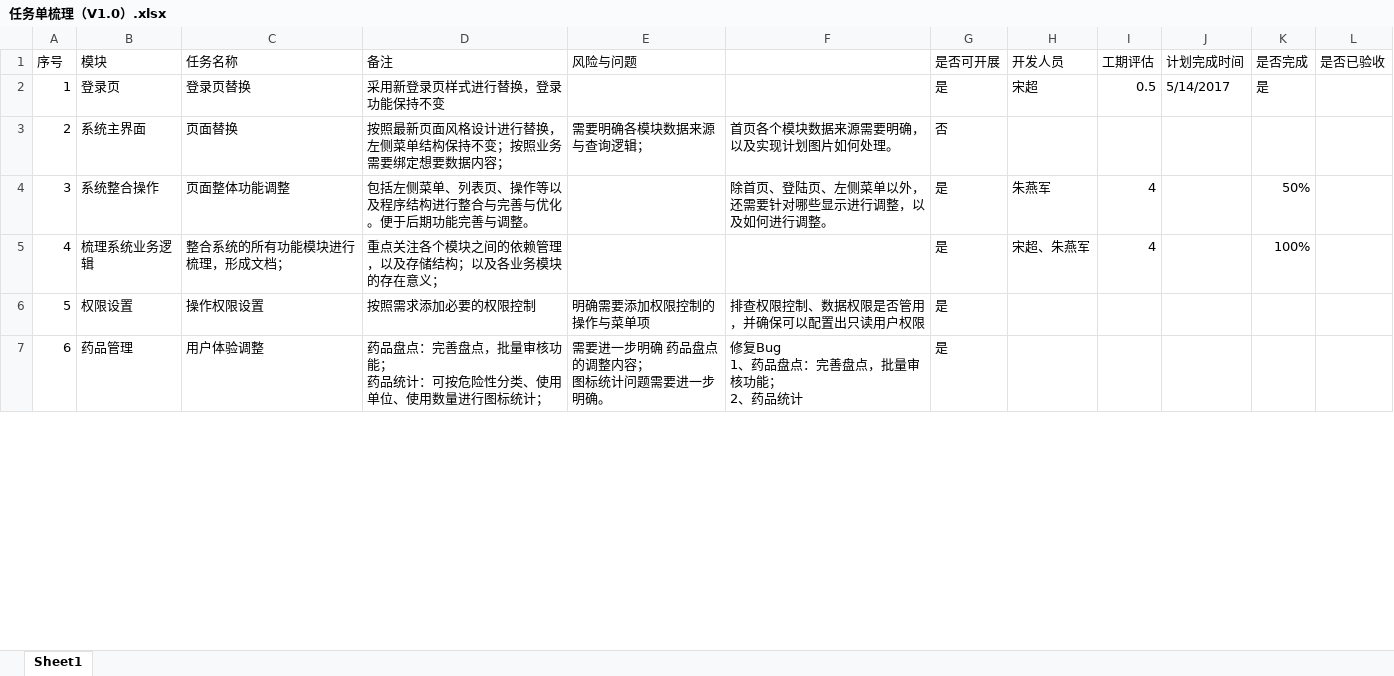
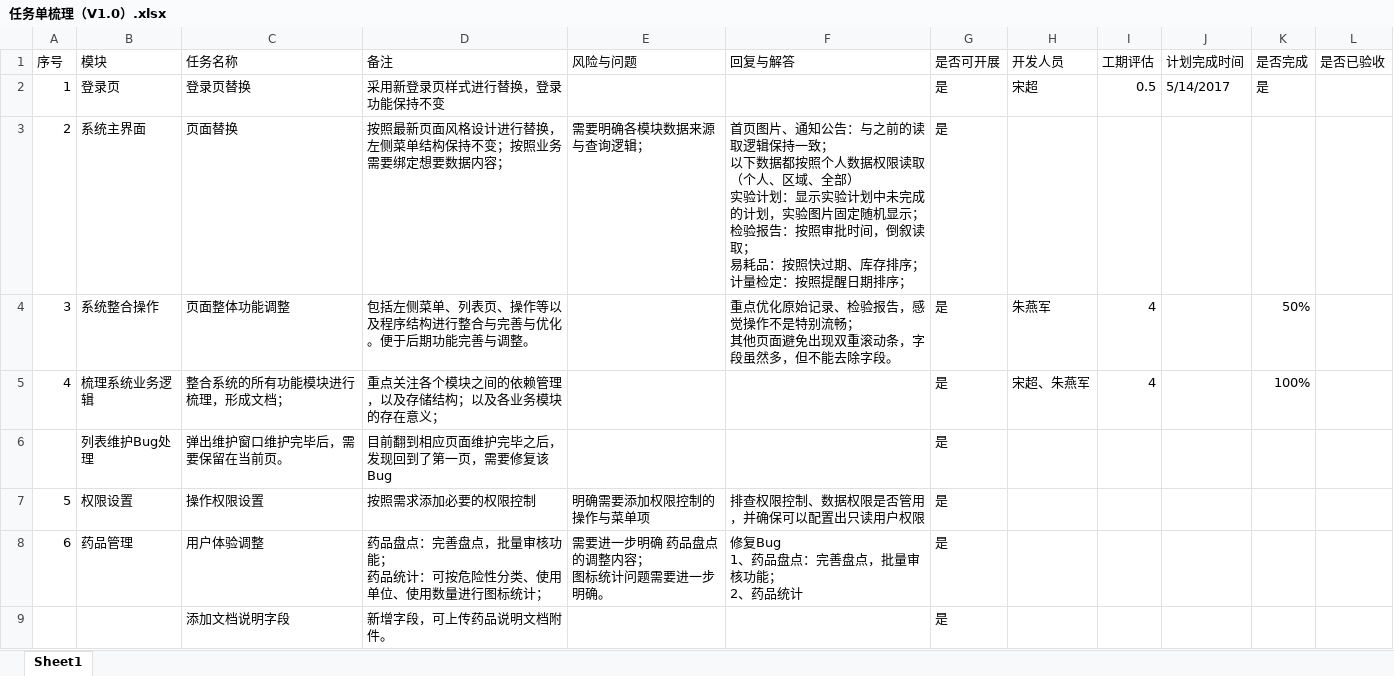
Before and after one commit to OneOfBestMan/lims, an Excel workbook: 任务单梳理（V1.0）.xlsx, sheet Sheet1, drawn as a sheet; only a part is shown; values as stored, in another font and other column widths than the file's, no cell formats; ↵ is a line break in a cell; the diff covers the shown part only; the diff names each change by its address in the sheet, - before the commit and + after, or states it on an @@ line.

Commit message:
任务单更新
按照沟通结果，对任务单进行了更新

```diff
--- a/任务单梳理（V1.0）.xlsx (sheet Sheet1)
+++ b/任务单梳理（V1.0）.xlsx (sheet Sheet1)
-F1: (empty)
+F1: 回复与解答
-F3 (回复与解答): 首页各个模块数据来源需要明确，以及实现计划图片如何处理。
+F3 (回复与解答): 首页图片、通知公告：与之前的读取逻辑保持一致； ↵ 以下数据都按照个人数据权限读取（个人、区域、全部） ↵ 实验计划：显示实验计划中未完成的计划，实验图片固定随机显示； ↵ 检验报告：按照审批时间，倒叙读取； ↵ 易耗品：按照快过期、库存排序； ↵ 计量检定：按照提醒日期排序；
-G3 (是否可开展): 否
+G3 (是否可开展): 是
-F4 (回复与解答): 除首页、登陆页、左侧菜单以外，还需要针对哪些显示进行调整，以及如何进行调整。
+F4 (回复与解答): 重点优化原始记录、检验报告，感觉操作不是特别流畅； ↵ 其他页面避免出现双重滚动条，字段虽然多，但不能去除字段。
+row 6:  | 列表维护Bug处理 | 弹出维护窗口维护完毕后，需要保留在当前页。 | 目前翻到相应页面维护完毕之后，发现回到了第一页，需要修复该Bug |  |  | 是
+row 9:  |  | 添加文档说明字段 | 新增字段，可上传药品说明文档附件。 |  |  | 是
```
Also changed, not shown: 1 added row and 16 edited cells elsewhere in this sheet, cell formats.
